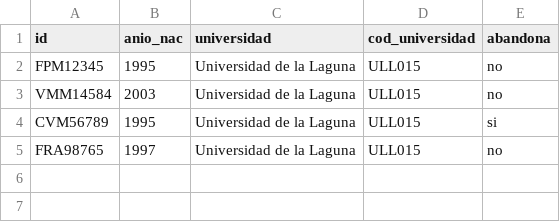
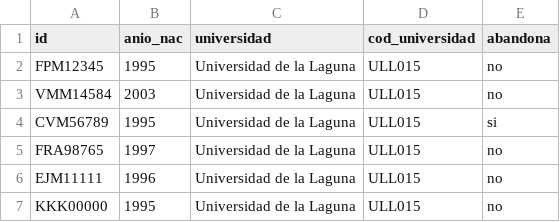
Before and after one commit to Fabrizzioperilli/Business-Intelligence-Universidades, a CSV file: data/csv/alumnos.csv, drawn as a sheet.

```diff
--- a/data/csv/alumnos.csv
+++ b/data/csv/alumnos.csv
@@ -5 +5,3 @@ CVM56789,1995,Universidad de la Laguna,ULL015,si
 FRA98765,1997,Universidad de la Laguna,ULL015,no
+EJM11111,1996,Universidad de la Laguna,ULL015,no
+KKK00000,1995,Universidad de la Laguna,ULL015,no
```
Also changed, not shown: data/csv/egresados.csv, data/csv/matricula.csv, 26 other files.
